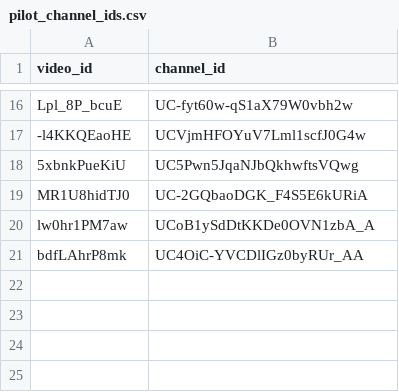
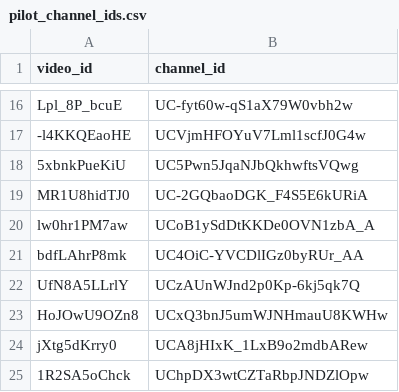
Before and after one commit to abdelrahmanAdwan/Sanad_GP, a CSV file: data/reports/pilot_channel_ids.csv, drawn as a sheet; only a part is shown, gaps mark what is left out.

```diff
--- a/data/reports/pilot_channel_ids.csv
+++ b/data/reports/pilot_channel_ids.csv
@@ -21 +21,5 @@ lw0hr1PM7aw,UCoB1ySdDtKKDe0OVN1zbA_A
 bdfLAhrP8mk,UC4OiC-YVCDlIGz0byRUr_AA
+UfN8A5LLrlY,UCzAUnWJnd2p0Kp-6kj5qk7Q
+HoJOwU9OZn8,UCxQ3bnJ5umWJNHmauU8KWHw
+jXtg5dKrry0,UCA8jHIxK_1LxB9o2mdbARew
+1R2SA5oChck,UChpDX3wtCZTaRbpJNDZlOpw
```
